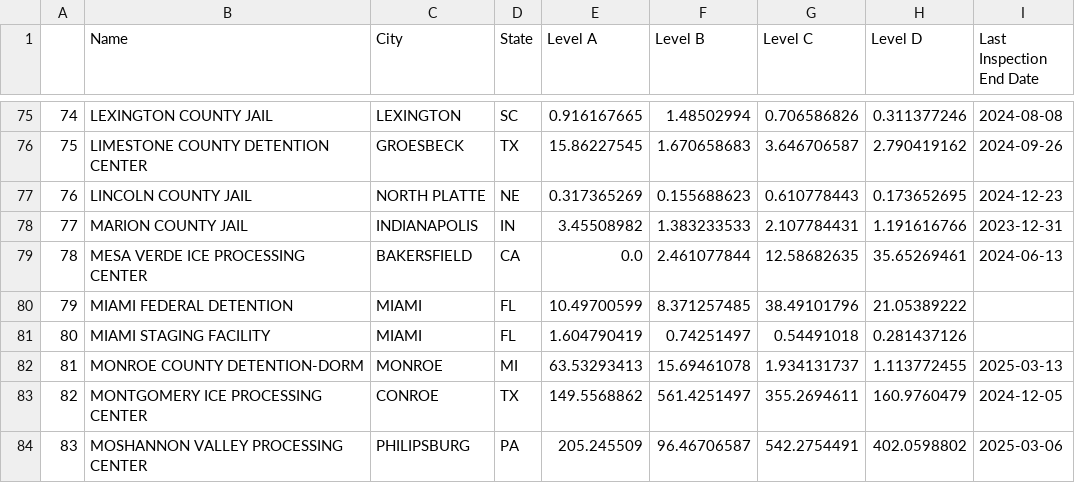
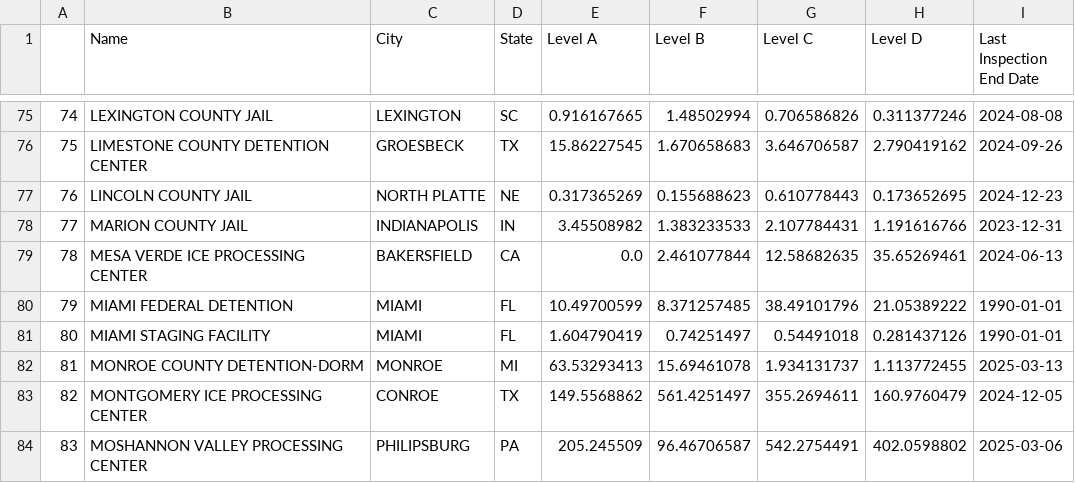
Before and after one commit to Nandansingh007/data-screening-exercise, a CSV file: cleaned_ice_detention.csv, drawn as a sheet; only a part is shown, gaps mark what is left out; the diff covers the shown part only.

Commit message:
Adding default date to the null date values

```diff
--- a/cleaned_ice_detention.csv
+++ b/cleaned_ice_detention.csv
@@ -79,4 +79,4 @@
 78,MESA VERDE ICE PROCESSING CENTER,BAKERSFIELD,CA,0.0,2.461077844,12.58682635,35.65269461,2024-06-13
-79,MIAMI FEDERAL DETENTION,MIAMI,FL,10.49700599,8.371257485,38.49101796,21.05389222,
-80,MIAMI STAGING FACILITY,MIAMI,FL,1.604790419,0.74251497,0.54491018,0.281437126,
+79,MIAMI FEDERAL DETENTION,MIAMI,FL,10.49700599,8.371257485,38.49101796,21.05389222,1990-01-01
+80,MIAMI STAGING FACILITY,MIAMI,FL,1.604790419,0.74251497,0.54491018,0.281437126,1990-01-01
 81,MONROE COUNTY DETENTION-DORM,MONROE,MI,63.53293413,15.69461078,1.934131737,1.113772455,2025-03-13
```
Also changed, not shown: 16 edited cells elsewhere in this file, 2 other files.
